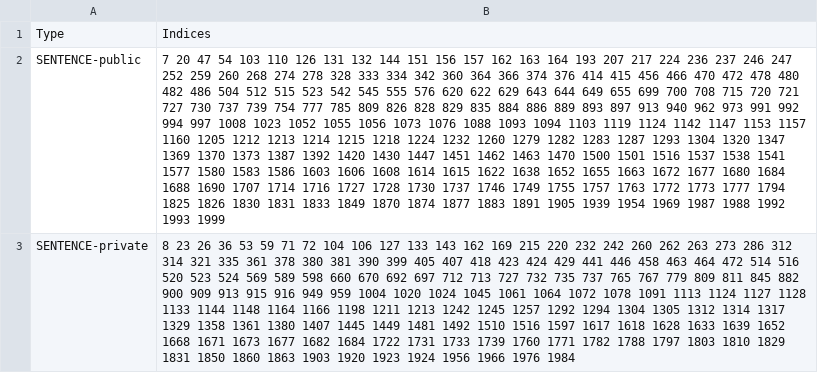
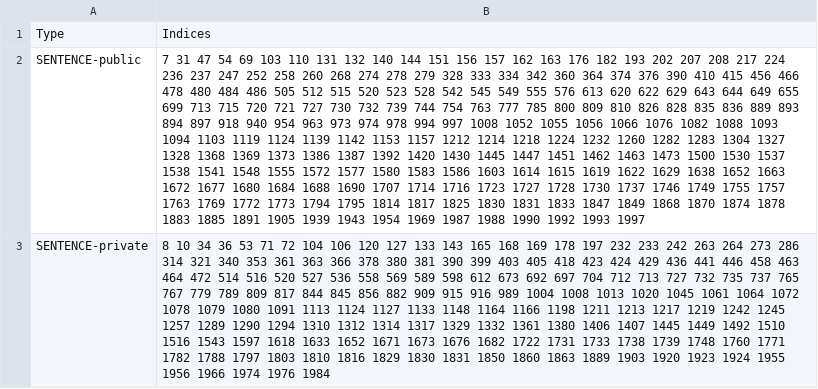
Before and after one commit to linoandy/NLP_Project, a CSV file: NLP_Project2/sentence_result_crf.csv, drawn as a sheet; the diff names each change by its address in the sheet, - before the commit and + after, or states it on an @@ line.

```diff
--- a/NLP_Project2/sentence_result_crf.csv
+++ b/NLP_Project2/sentence_result_crf.csv
-B2: 7 20 47 54 103 110 126 131 132 144 151 156 157 162 163 164 193 207 217 224 236 237 246 247 252 259 260 268 274 278 328 333 334 342 360 364 366 374 376 414 415 456 466 470 472 478 480 482 486 504 512 515 523 542 545 555 576 620 622 629 643 644 649 655 699 700 708 715 720 721 727 730 737 739 754 777 785 809 826 828 829 835 884 886 889 893 897 913 940 962 973 991 992 994 997 1008 1023 1052 1055 1056 1073 1076 1088 1093 1094 1103 1119 1124 1142 1147 1153 1157 1160 1205 1212 1213 1214 1215 1218 1224 1232 1260 1279 1282 1283 1287 1293 1304 1320 1347 1369 1370 1373 1387 1392 1420 1430 1447 1451 1462 1463 1470 1500 1501 1516 1537 1538 1541 1577 1580 1583 1586 1603 1606 1608 1614 1615 1622 1638 1652 1655 1663 1672 1677 1680 1684 1688 1690 1707 1714 1716 1727 1728 1730 1737 1746 1749 1755 1757 1763 1772 1773 1777 1794 1825 1826 1830 1831 1833 1849 1870 1874 1877 1883 1891 1905 1939 1954 1969 1987 1988 1992 1993 1999
+B2: 7 31 47 54 69 103 110 131 132 140 144 151 156 157 162 163 176 182 193 202 207 208 217 224 236 237 247 252 258 260 268 274 278 279 328 333 334 342 360 364 374 376 390 410 415 456 466 478 480 484 486 505 512 515 520 523 528 542 545 549 555 576 613 620 622 629 643 644 649 655 699 713 715 720 721 727 730 732 739 744 754 763 777 785 800 809 810 826 828 835 836 889 893 894 897 918 940 954 963 973 974 978 994 997 1008 1052 1055 1056 1066 1076 1082 1088 1093 1094 1103 1119 1124 1139 1142 1153 1157 1212 1214 1218 1224 1232 1260 1282 1283 1304 1327 1328 1368 1369 1373 1386 1387 1392 1420 1430 1445 1447 1451 1462 1463 1473 1500 1530 1537 1538 1541 1548 1555 1572 1577 1580 1583 1586 1603 1614 1615 1619 1622 1629 1638 1652 1663 1672 1677 1680 1684 1688 1690 1707 1714 1716 1723 1727 1728 1730 1737 1746 1749 1755 1757 1763 1769 1772 1773 1794 1795 1814 1817 1825 1830 1831 1833 1847 1849 1868 1870 1874 1878 1883 1885 1891 1905 1939 1943 1954 1969 1987 1988 1990 1992 1993 1997
-B3: 8 23 26 36 53 59 71 72 104 106 127 133 143 162 169 215 220 232 242 260 262 263 273 286 312 314 321 335 361 378 380 381 390 399 405 407 418 423 424 429 441 446 458 463 464 472 514 516 520 523 524 569 589 598 660 670 692 697 712 713 727 732 735 737 765 767 779 809 811 845 882 900 909 913 915 916 949 959 1004 1020 1024 1045 1061 1064 1072 1078 1091 1113 1124 1127 1128 1133 1144 1148 1164 1166 1198 1211 1213 1242 1245 1257 1292 1294 1304 1305 1312 1314 1317 1329 1358 1361 1380 1407 1445 1449 1481 1492 1510 1516 1597 1617 1618 1628 1633 1639 1652 1668 1671 1673 1677 1682 1684 1722 1731 1733 1739 1760 1771 1782 1788 1797 1803 1810 1829 1831 1850 1860 1863 1903 1920 1923 1924 1956 1966 1976 1984
+B3: 8 10 34 36 53 71 72 104 106 120 127 133 143 165 168 169 178 197 232 233 242 263 264 273 286 314 321 340 353 361 363 366 378 380 381 390 399 403 405 418 423 424 429 436 441 446 458 463 464 472 514 516 520 527 536 558 569 589 598 612 673 692 697 704 712 713 727 732 735 737 765 767 779 789 809 817 844 845 856 882 909 915 916 989 1004 1008 1013 1020 1045 1061 1064 1072 1078 1079 1080 1091 1113 1124 1127 1133 1148 1164 1166 1198 1211 1213 1217 1219 1242 1245 1257 1289 1290 1294 1310 1312 1314 1317 1329 1332 1361 1380 1406 1407 1445 1449 1492 1510 1516 1543 1597 1618 1633 1652 1671 1673 1676 1682 1722 1731 1733 1738 1739 1748 1760 1771 1782 1788 1797 1803 1810 1816 1829 1830 1831 1850 1860 1863 1889 1903 1920 1923 1924 1955 1956 1966 1974 1976 1984
```
Also changed, not shown: NLP_Project2/sentence_result_haha.csv, NLP_Project2/word_result_crf.csv, 6 other files.
